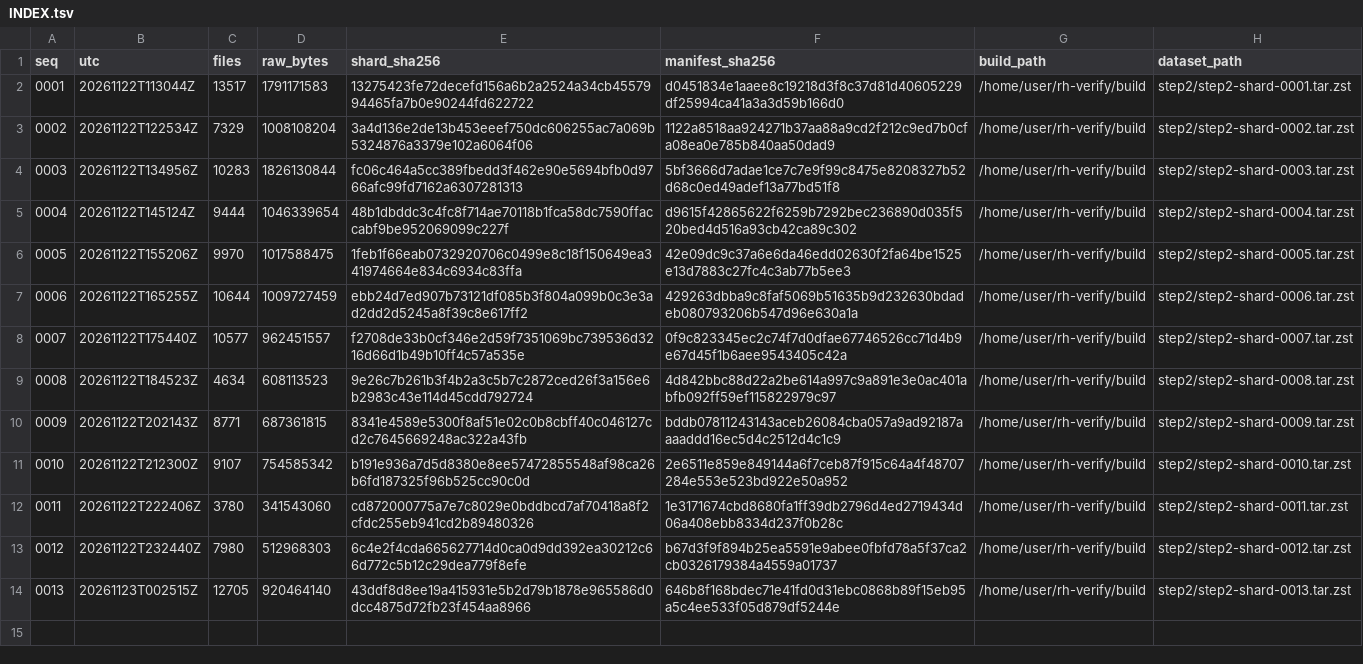
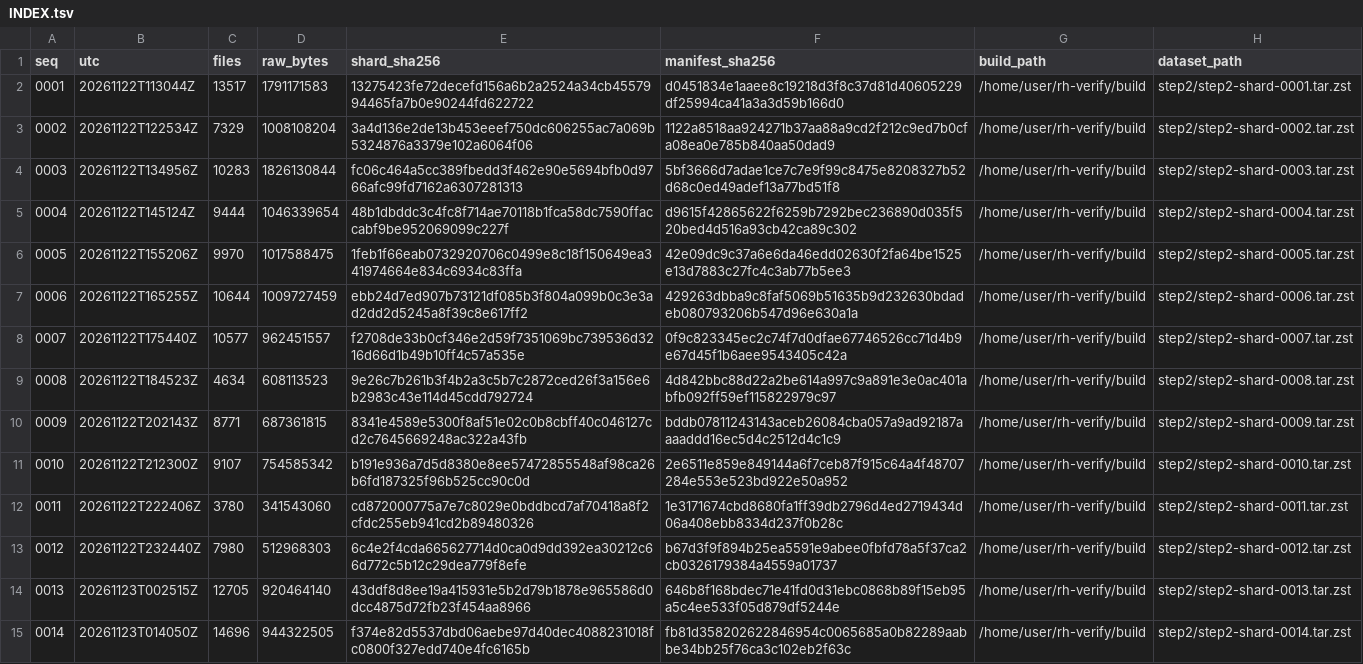
Before and after one commit to borism/riemann-hypothesis, a TSV file: verification/checkpoints/step2/INDEX.tsv, drawn as a sheet; the diff names each change by its address in the sheet, - before the commit and + after, or states it on an @@ line.

```diff
--- a/verification/checkpoints/step2/INDEX.tsv
+++ b/verification/checkpoints/step2/INDEX.tsv
+row 15: 0014 | 20261123T014050Z | 14696 | 944322505 | f374e82d5537dbd06aebe97d40dec4088231018fc0800f327edd740e4fc6165b | fb81d358202622846954c0065685a0b82289aabbe34bb25f76ca3c102eb2f63c | /home/user/rh-verify/build | step2/step2-shard-0014.tar.zst
```
Also changed, not shown: verification/runs/20261122-step2-live/monitor-step2.tsv, verification/runs/20261122-step2-live/progress.tsv, 1 other file.
